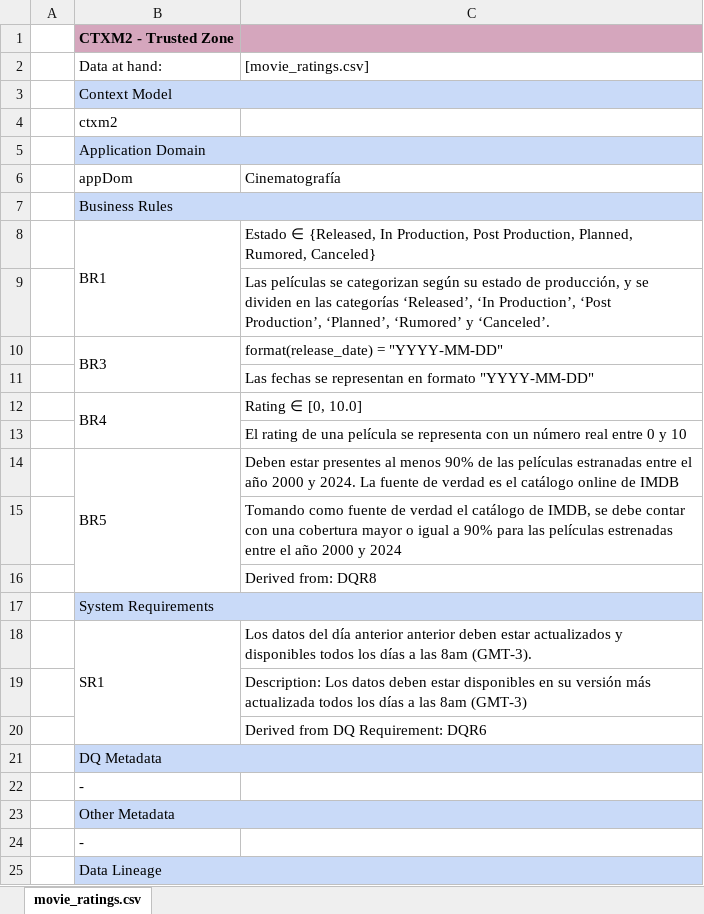
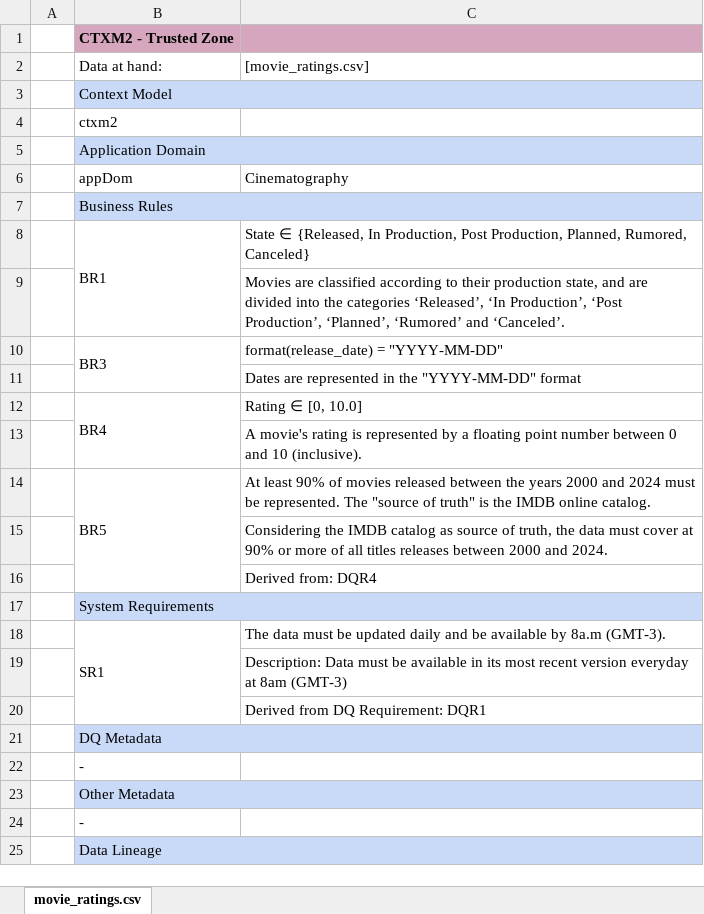
Before and after one commit to josepedrodeleon/context-aware-dq-management-in-data-lakes, an Excel workbook: context_models/movie_ratings.xlsx, sheet movie_ratings.csv, drawn as a sheet; only a part is shown; values as stored, in another font and other column widths than the file's, no borders; charts and pictures not drawn; ↵ is a line break in a cell; the diff names each change by its address in the sheet, - before the commit and + after, or states it on an @@ line.

```diff
--- a/context_models/movie_ratings.xlsx (sheet movie_ratings.csv)
+++ b/context_models/movie_ratings.xlsx (sheet movie_ratings.csv)
-C6: Cinematografía
+C6: Cinematography
-C8: Estado ∈ {Released,…
+C8: State ∈ {Released,…
-C9: Las películas se categorizan según su estado de producción, y se dividen en las categorías ‘Released’, ‘In Production’, ‘Post ↵ Production’, ‘Planned’, ‘Rumored’ y ‘Canceled’.
+C9: Movies are classified according to their production state, and are divided into the categories ‘Released’, ‘In Production’, ‘Post ↵ Production’, ‘Planned’, ‘Rumored’ and ‘Canceled’.
-C11: Las fechas se representan en formato "YYYY-MM-DD"
+C11: Dates are represented in the "YYYY-MM-DD" format
-C13: El rating de una película se representa con un número real entre 0 y 10
+C13: A movie's rating is represented by a floating point number between 0 and 10 (inclusive).
-C14: Deben estar presentes al menos 90% de las películas estranadas entre el año 2000 y 2024. La fuente de verdad es el catálogo online de IMDB
+C14: At least 90% of movies released between the years 2000 and 2024 must be represented. The "source of truth" is the IMDB online catalog.
-C15: Tomando como fuente de verdad el catálogo de IMDB, se debe contar con una cobertura mayor o igual a 90% para las películas estrenadas entre el año 2000 y 2024
+C15: Considering the IMDB catalog as source of truth, the data must cover at 90% or more of all titles releases between 2000 and 2024.
-C16: Derived from: DQR8
+C16: Derived from: DQR4
-C18: Los datos del día anterior anterior deben estar actualizados y disponibles todos los días a las 8am (GMT-3).
+C18: The data must be updated daily and be available by 8a.m (GMT-3).
-C19: Description: Los datos deben estar disponibles en su versión más actualizada todos los días a las 8am (GMT-3)
+C19: Description: Data must be available in its most recent version everyday at 8am (GMT-3)
-C20: Derived from DQ Requirement: DQR6
+C20: Derived from DQ Requirement: DQR1
```
Also changed, not shown: charts or pictures, context_models/MoviesML.xlsx, context_models/TMDB_movie_dataset_v11.xlsx.
